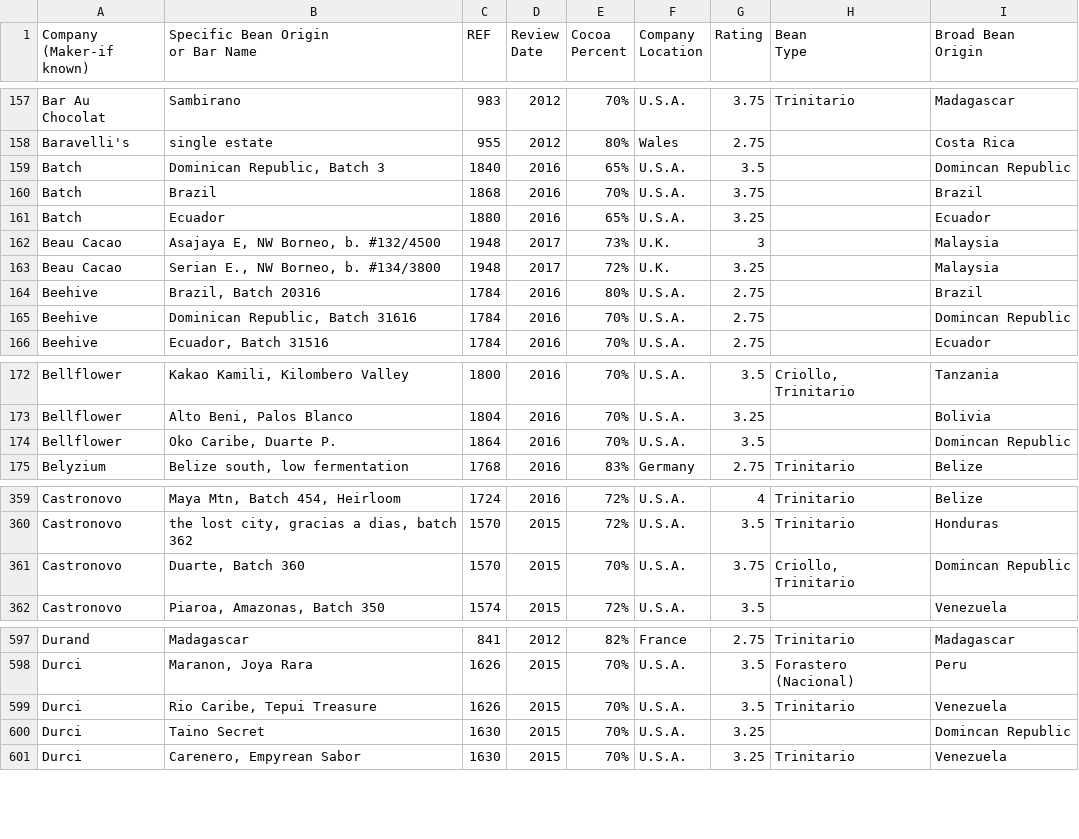
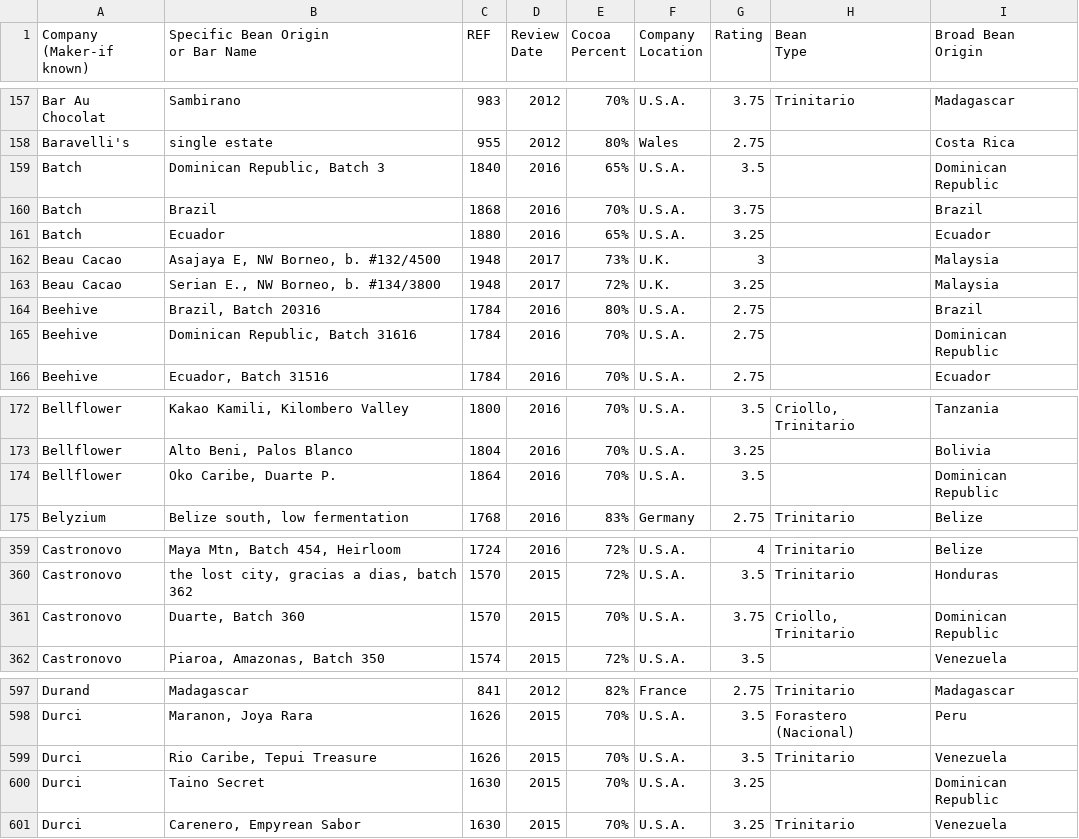
Before and after one commit to sonalibaliga/Chocolate-Bar-Ratings, a CSV file: ChocolateBarRatings/flavors_of_cacao.csv, drawn as a sheet; only a part is shown, gaps mark what is left out; the diff covers the shown part only.

```diff
--- a/ChocolateBarRatings/flavors_of_cacao.csv
+++ b/ChocolateBarRatings/flavors_of_cacao.csv
@@ -166 +166 @@ Baravelli's,single estate,955,2012,80%,Wales,2.75, ,Costa Rica
-Batch,"Dominican Republic, Batch 3",1840,2016,65%,U.S.A.,3.5, ,Domincan Republic
+Batch,"Dominican Republic, Batch 3",1840,2016,65%,U.S.A.,3.5, ,Dominican Republic
@@ -172 +172 @@ Beehive,"Brazil, Batch 20316",1784,2016,80%,U.S.A.,2.75, ,Brazil
-Beehive,"Dominican Republic, Batch 31616",1784,2016,70%,U.S.A.,2.75, ,Domincan Republic
+Beehive,"Dominican Republic, Batch 31616",1784,2016,70%,U.S.A.,2.75, ,Dominican Republic
@@ -181,2 +181,2 @@ Bellflower,"Alto Beni, Palos Blanco",1804,2016,70%,U.S.A.,3.25, ,Bolivia
-Bellflower,"Oko Caribe, Duarte P.",1864,2016,70%,U.S.A.,3.5, ,Domincan Republic
+Bellflower,"Oko Caribe, Duarte P.",1864,2016,70%,U.S.A.,3.5, ,Dominican Republic
 Belyzium,"Belize south, low fermentation",1768,2016,83%,Germany,2.75,Trinitario,Belize
@@ -367,2 +367,2 @@ Castronovo,"Maya Mtn, Batch 454, Heirloom",1724,2016,72%,U.S.A.,4,Trinitario,Bel
 Castronovo,"the lost city, gracias a dias, batch 362",1570,2015,72%,U.S.A.,3.5,Trinitario,Honduras
-Castronovo,"Duarte, Batch 360",1570,2015,70%,U.S.A.,3.75,"Criollo, Trinitario",Domincan Republic
+Castronovo,"Duarte, Batch 360",1570,2015,70%,U.S.A.,3.75,"Criollo, Trinitario",Dominican Republic
@@ -606,3 +606,3 @@ Durci,"Maranon, Joya Rara",1626,2015,70%,U.S.A.,3.5,Forastero (Nacional),Peru
 Durci,"Rio Caribe, Tepui Treasure",1626,2015,70%,U.S.A.,3.5,Trinitario,Venezuela
-Durci,Taino Secret,1630,2015,70%,U.S.A.,3.25, ,Domincan Republic
+Durci,Taino Secret,1630,2015,70%,U.S.A.,3.25, ,Dominican Republic
 Durci,"Carenero, Empyrean Sabor",1630,2015,70%,U.S.A.,3.25,Trinitario,Venezuela
```
Also changed, not shown: 26 edited cells elsewhere in this file.
